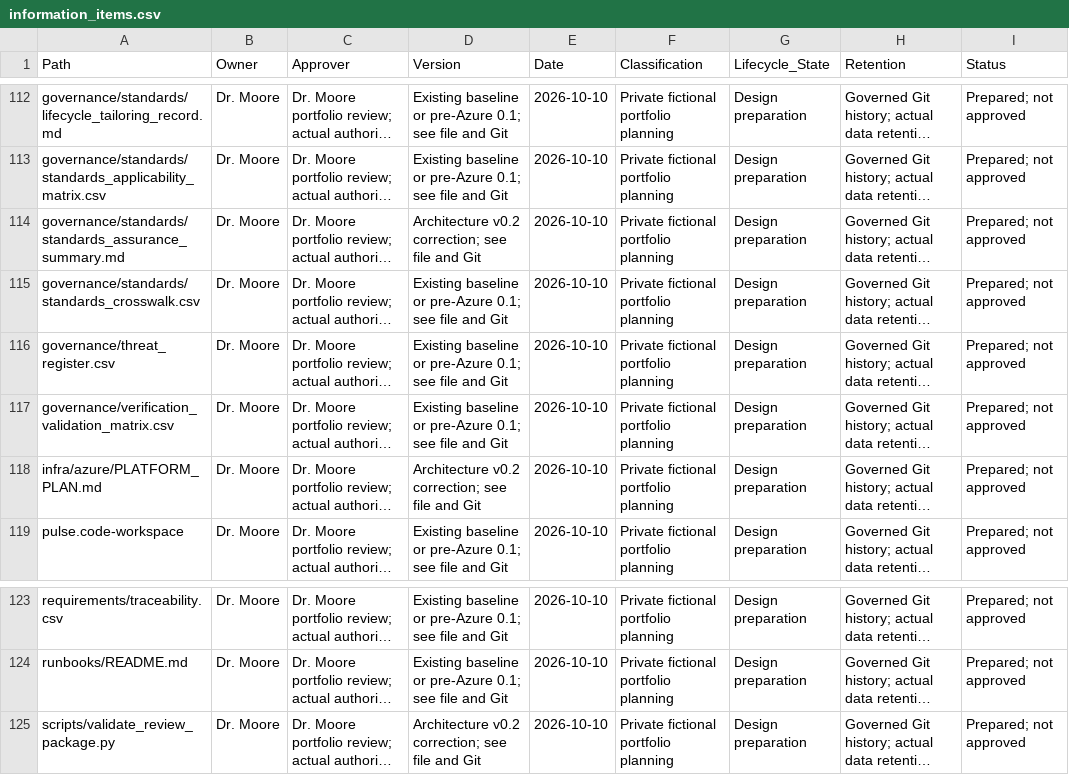
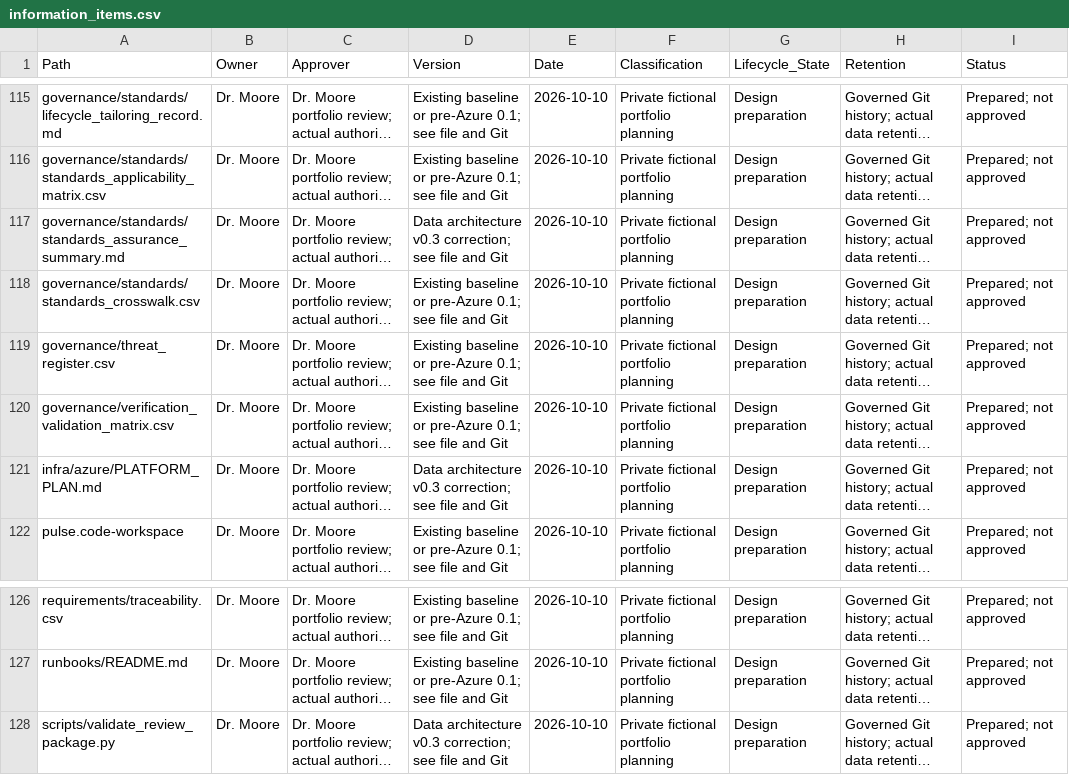
Before and after one commit to Douglas-Moore-Engineering/pulse-bearing-health, a CSV file: governance/information_items.csv, drawn as a sheet; only a part is shown, gaps mark what is left out; long unchanged cells end in …; addresses are those after the commit; the diff covers the shown part only; the diff names each change by its address in the sheet, - before the commit and + after, or states it on an @@ line.

Commit message:
Define Pulse Bronze Silver Gold data architecture and promotion rules

```diff
--- a/governance/information_items.csv
+++ b/governance/information_items.csv
-D117 (Version): Architecture v0.2 correction; see…
+D117 (Version): Data architecture v0.3 correction; see…
-D121 (Version): Architecture v0.2 correction; see…
+D121 (Version): Data architecture v0.3 correction; see…
-D128 (Version): Architecture v0.2 correction; see…
+D128 (Version): Data architecture v0.3 correction; see…
```
Also changed, not shown: 3 added rows and 18 edited cells elsewhere in this file, architecture/architecture_decisions.csv, architecture/architecture_viewpoints.csv, 22 other files.
